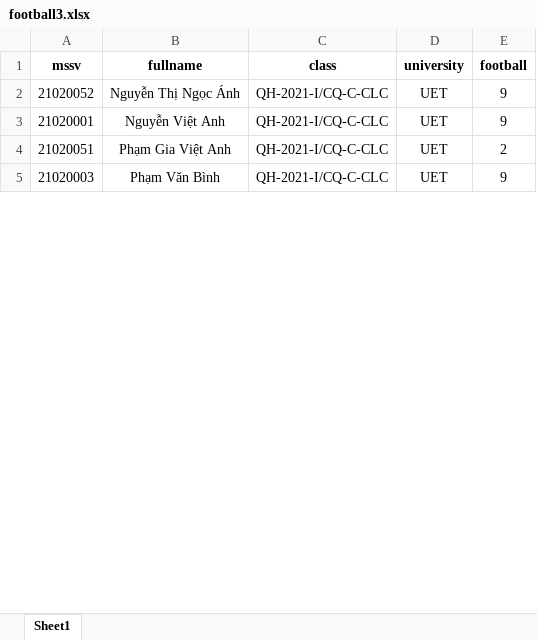
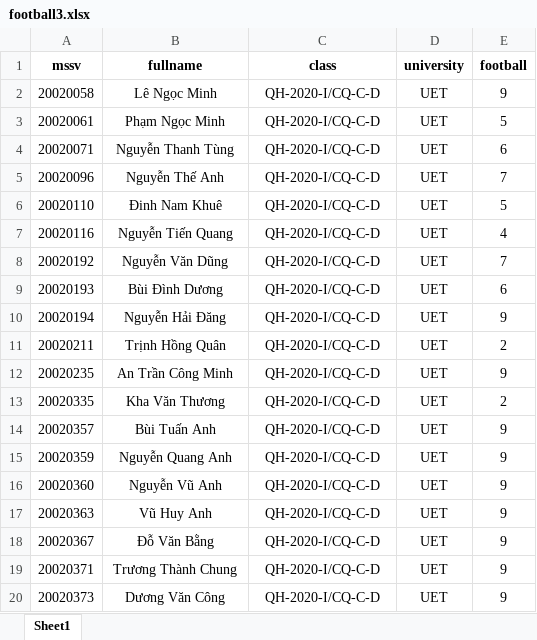
Before and after one commit to nguyenhoan2409/project_int3509, an Excel workbook: frontend/excel/score/football3.xlsx, sheet Sheet1, drawn as a sheet; only a part is shown; values as stored, in another font and other column widths than the file's, no borders; removed rows and columns are numbered as before the commit, all else as after; the diff covers the shown part only; the diff names each change by its address in the sheet, - before the commit and + after, or states it on an @@ line.

```diff
--- a/frontend/excel/score/football3.xlsx (sheet Sheet1)
+++ b/frontend/excel/score/football3.xlsx (sheet Sheet1)
+row 2: 20020058 | Lê Ngọc Minh | QH-2020-I/CQ-C-D | UET | 9
+row 3: 20020061 | Phạm Ngọc Minh | QH-2020-I/CQ-C-D | UET | 5
+row 4: 20020071 | Nguyễn Thanh Tùng | QH-2020-I/CQ-C-D | UET | 6
+row 5: 20020096 | Nguyễn Thế Anh | QH-2020-I/CQ-C-D | UET | 7
+row 6: 20020110 | Đinh Nam Khuê | QH-2020-I/CQ-C-D | UET | 5
+row 7: 20020116 | Nguyễn Tiến Quang | QH-2020-I/CQ-C-D | UET | 4
+row 8: 20020192 | Nguyễn Văn Dũng | QH-2020-I/CQ-C-D | UET | 7
+row 9: 20020193 | Bùi Đình Dương | QH-2020-I/CQ-C-D | UET | 6
+row 10: 20020194 | Nguyễn Hải Đăng | QH-2020-I/CQ-C-D | UET | 9
+row 11: 20020211 | Trịnh Hồng Quân | QH-2020-I/CQ-C-D | UET | 2
+row 12: 20020235 | An Trần Công Minh | QH-2020-I/CQ-C-D | UET | 9
+row 13: 20020335 | Kha Văn Thương | QH-2020-I/CQ-C-D | UET | 2
+row 14: 20020357 | Bùi Tuấn Anh | QH-2020-I/CQ-C-D | UET | 9
-A15 (mssv): 21020052
+A15 (mssv): 20020359
-B15 (fullname): Nguyễn Thị Ngọc Ánh
+B15 (fullname): Nguyễn Quang Anh
-C15:C16 (class): QH-2021-I/CQ-C-CLC
+C15:C16 (class): QH-2020-I/CQ-C-D
-A16 (mssv): 21020001
+A16 (mssv): 20020360
-B16 (fullname): Nguyễn Việt Anh
+B16 (fullname): Nguyễn Vũ Anh
-row 4: 21020051 | Phạm Gia Việt Anh | QH-2021-I/CQ-C-CLC | UET | 2
+row 17: 20020363 | Vũ Huy Anh | QH-2020-I/CQ-C-D | UET | 9
-A18 (mssv): 21020003
+A18 (mssv): 20020367
-B18 (fullname): Phạm Văn Bình
+B18 (fullname): Đỗ Văn Bằng
-C18 (class): QH-2021-I/CQ-C-CLC
+C18 (class): QH-2020-I/CQ-C-D
+row 19: 20020371 | Trương Thành Chung | QH-2020-I/CQ-C-D | UET | 9
+row 20: 20020373 | Dương Văn Công | QH-2020-I/CQ-C-D | UET | 9
```
Also changed, not shown: 49 added rows, 40 removed rows and 3 edited cells elsewhere in this sheet, frontend/excel/score/air_volleyball1.xlsx, frontend/excel/score/football1.xlsx, 42 other files.
